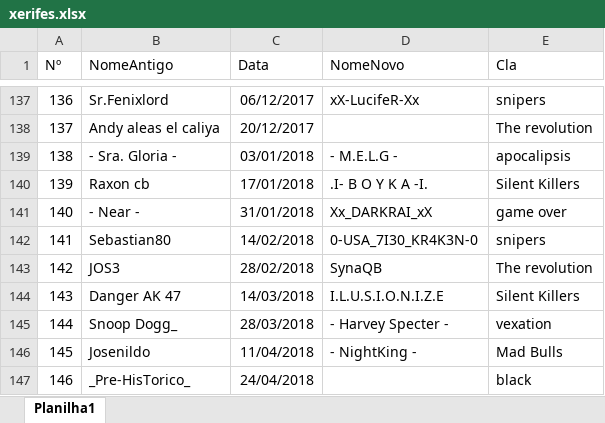
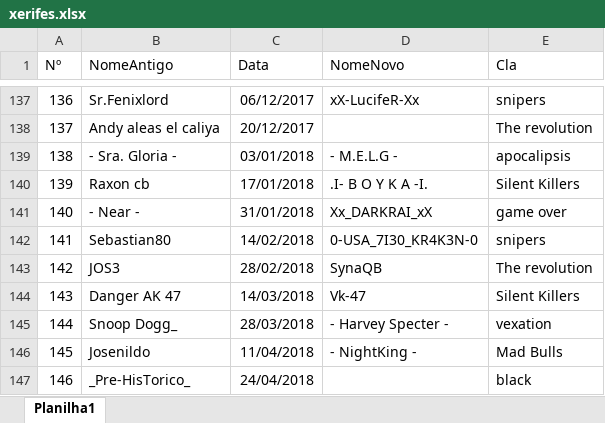
Before and after one commit to LFBG96/API_xerifes, an Excel workbook: xerifes.xlsx, sheet Planilha1, drawn as a sheet; only a part is shown, gaps mark what is left out; values as stored, in another font and other column widths than the file's, no borders; the diff names each change by its address in the sheet, - before the commit and + after, or states it on an @@ line.

Commit message:
att 143

```diff
--- a/xerifes.xlsx (sheet Planilha1)
+++ b/xerifes.xlsx (sheet Planilha1)
-D144 (NomeNovo): I.L.U.S.I.O.N.I.Z.E
+D144 (NomeNovo): Vk-47
```
